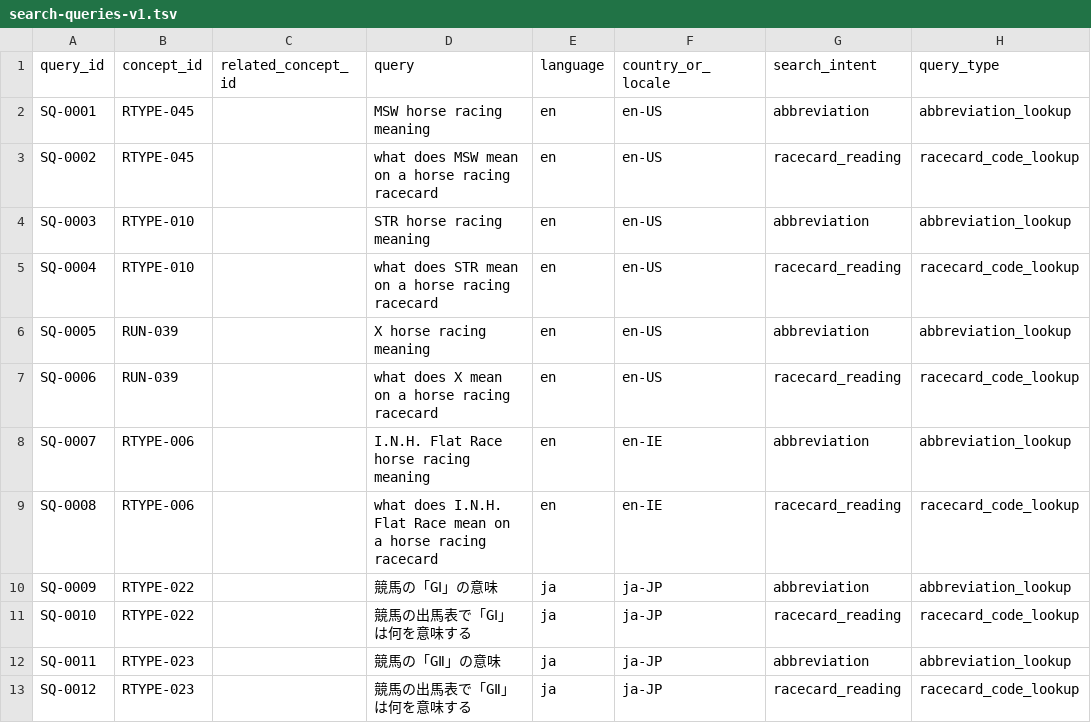
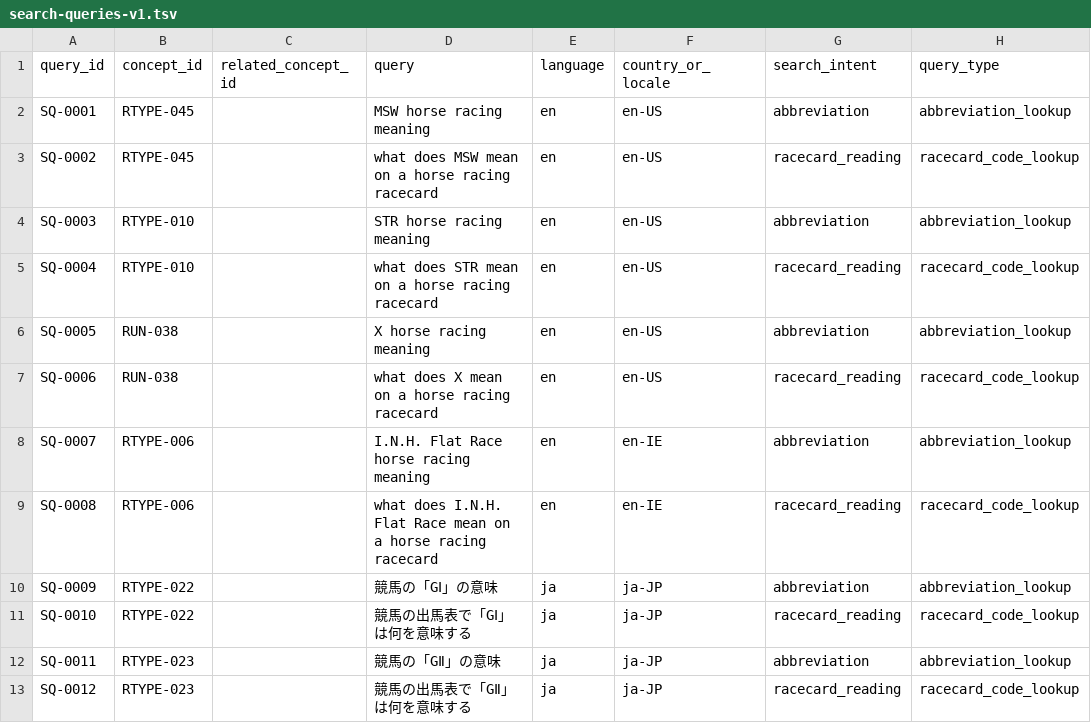
Before and after one commit to badjoke-lab/where-horses-run, a TSV file: data/glossary-master/search/search-queries-v1.tsv, drawn as a sheet; only a part is shown; the diff names each change by its address in the sheet, - before the commit and + after, or states it on an @@ line.

Commit message:
data: align search queries with active Broke stride concept

```diff
--- a/data/glossary-master/search/search-queries-v1.tsv
+++ b/data/glossary-master/search/search-queries-v1.tsv
-B6:B7 (concept_id): RUN-039
+B6:B7 (concept_id): RUN-038
```
